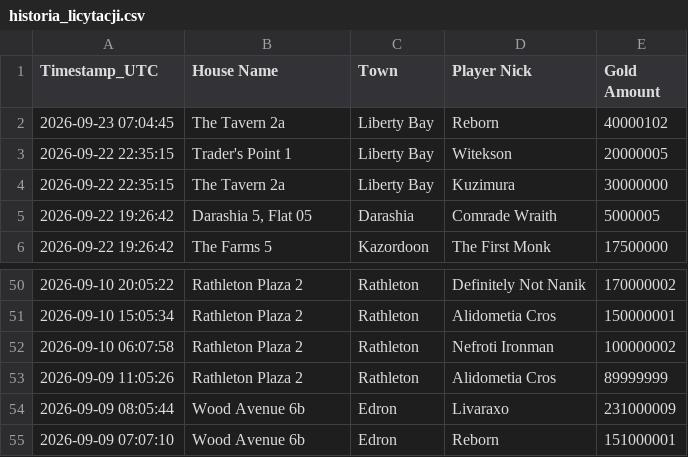
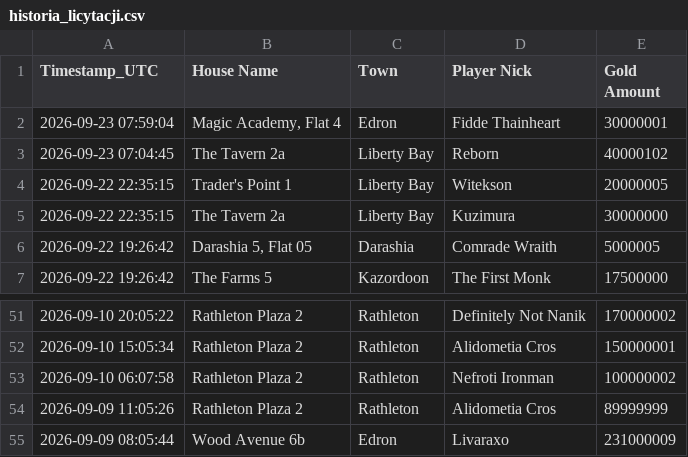
Before and after one commit to mdogie94/nmd, a CSV file: historia_licytacji.csv, drawn as a sheet; only a part is shown, gaps mark what is left out.

```diff
--- a/historia_licytacji.csv
+++ b/historia_licytacji.csv
@@ -1,2 +1,3 @@
 Timestamp_UTC,House Name,Town,Player Nick,Gold Amount
+2026-09-23 07:59:04,"Magic Academy, Flat 4",Edron,Fidde Thainheart,30000001
 2026-09-23 07:04:45,The Tavern 2a,Liberty Bay,Reborn,40000102
@@ -54,2 +55 @@
 2026-09-09 08:05:44,Wood Avenue 6b,Edron,Livaraxo,231000009
-2026-09-09 07:07:10,Wood Avenue 6b,Edron,Reborn,151000001
```
